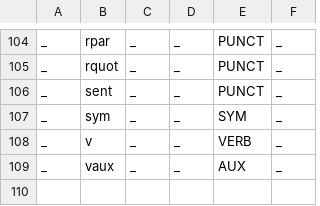
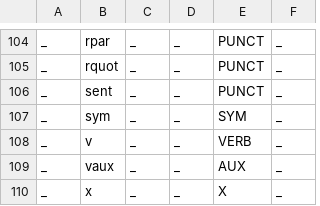
Before and after one commit to apertium/apertium-kaz, a TSV file: texts/puupankki/kaz-feats.tsv, drawn as a sheet; only a part is shown, gaps mark what is left out.

```diff
--- a/texts/puupankki/kaz-feats.tsv
+++ b/texts/puupankki/kaz-feats.tsv
@@ -109 +109,2 @@ _	v	_	_	VERB	_
 _	vaux	_	_	AUX	_
+_	x	_	_	X	_
```
Also changed, not shown: 3 other files.
